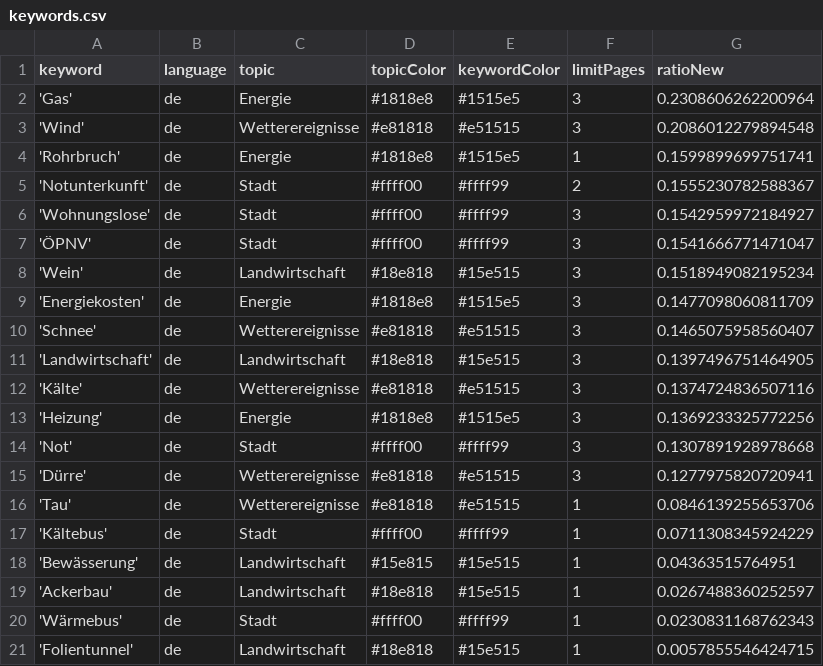
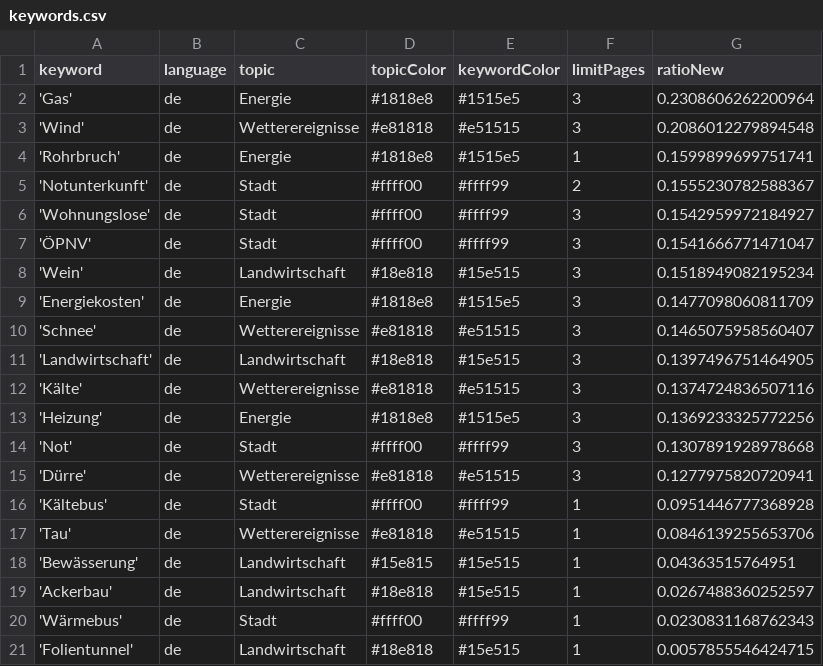
Before and after one commit to mizilett-news/winterIsComing, a CSV file: keywords.csv, drawn as a sheet.

```diff
--- a/keywords.csv
+++ b/keywords.csv
@@ -15,4 +15,4 @@ keyword,language,topic,topicColor,keywordColor,limitPages,ratioNew
 'Dürre',de,Wetterereignisse,#e81818,#e51515,3,0.1277975820720941
+'Kältebus',de,Stadt,#ffff00,#ffff99,1,0.0951446777368928
 'Tau',de,Wetterereignisse,#e81818,#e51515,1,0.0846139255653706
-'Kältebus',de,Stadt,#ffff00,#ffff99,1,0.0711308345924229
 'Bewässerung',de,Landwirtschaft,#15e815,#15e515,1,0.04363515764951
```
Also changed, not shown: csv/news_2023_11.csv, csv/news_2023_12.csv.
